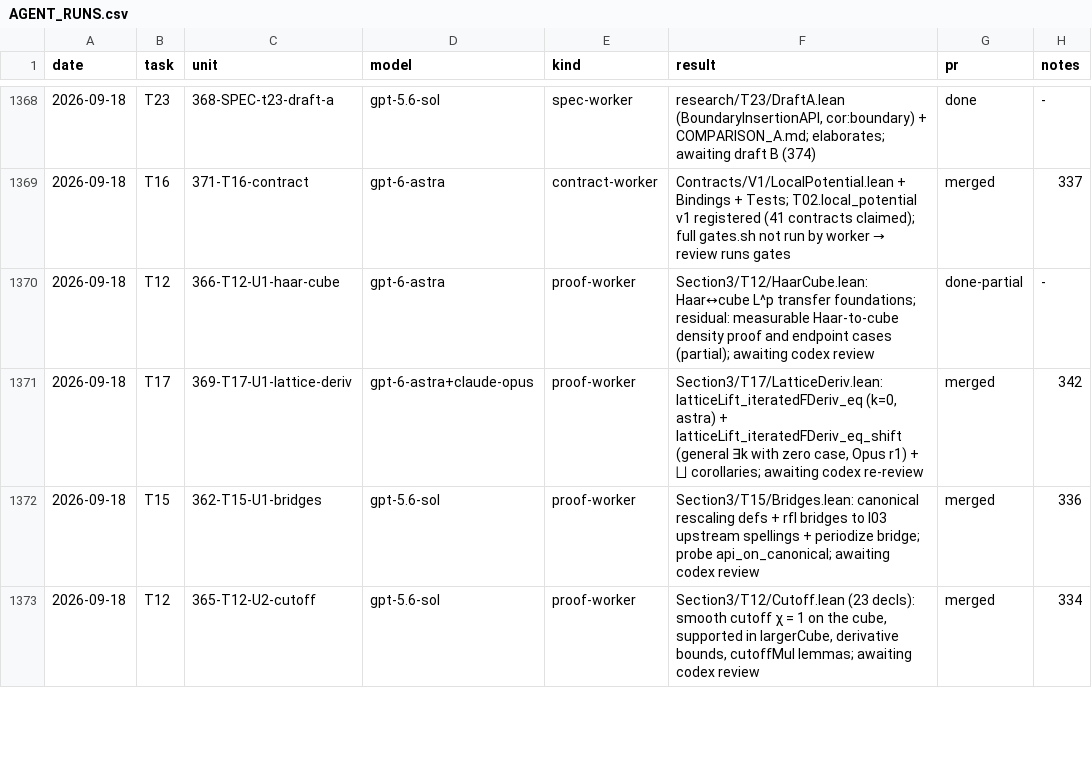
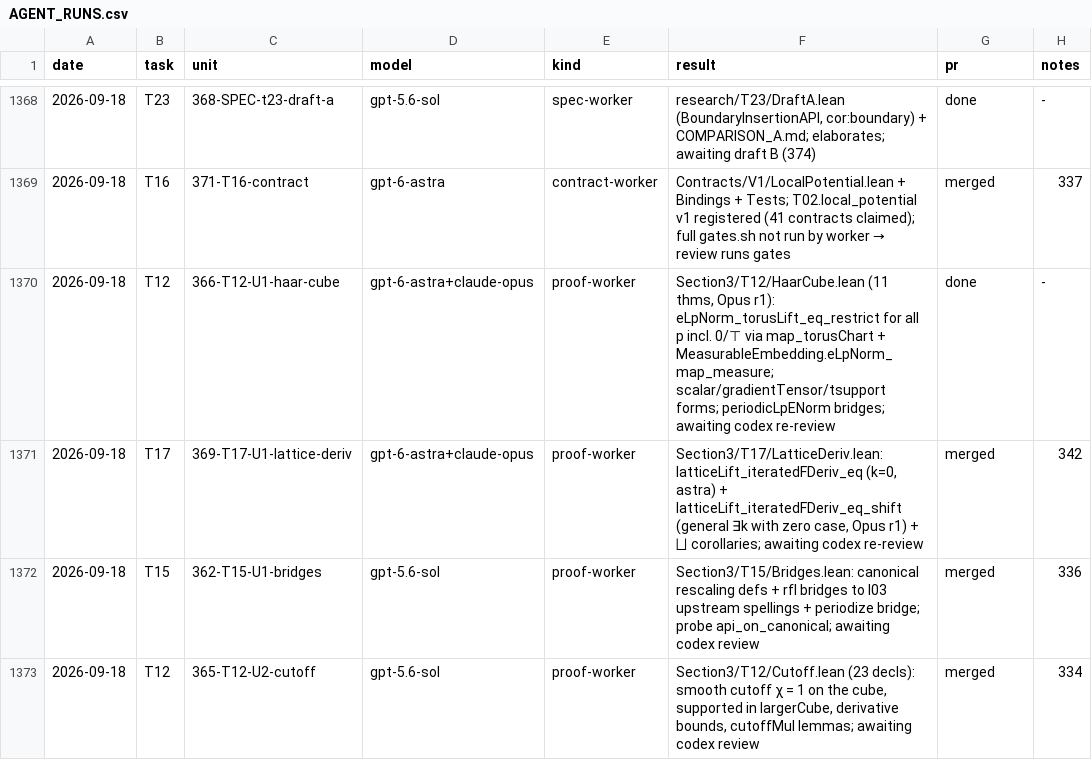
Before and after one commit to mathzhuonichi/blowup_density, a CSV file: logs/AGENT_RUNS.csv, drawn as a sheet; only a part is shown, gaps mark what is left out; the diff names each change by its address in the sheet, - before the commit and + after, or states it on an @@ line.

```diff
--- a/logs/AGENT_RUNS.csv
+++ b/logs/AGENT_RUNS.csv
-D1370 (model): gpt-6-astra
+D1370 (model): gpt-6-astra+claude-opus
-F1370 (result): Section3/T12/HaarCube.lean: Haar↔cube L^p transfer foundations; residual: measurable Haar-to-cube density proof and endpoint cases (partial); awaiting codex review
+F1370 (result): Section3/T12/HaarCube.lean (11 thms, Opus r1): eLpNorm_torusLift_eq_restrict for all p incl. 0/⊤ via map_torusChart + MeasurableEmbedding.eLpNorm_map_measure; scalar/gradientTensor/tsupport forms; periodicLpENorm bridges; awaiting codex re-review
-G1370 (pr): done-partial
+G1370 (pr): done
```
Also changed, not shown: 1 other file.
